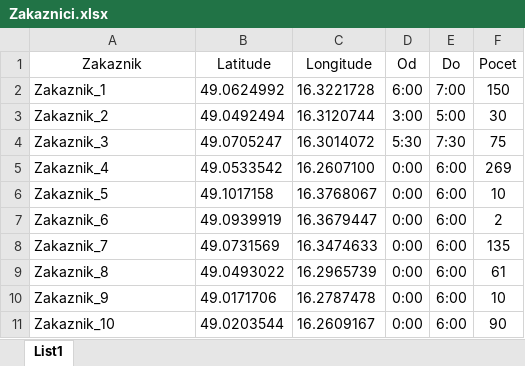
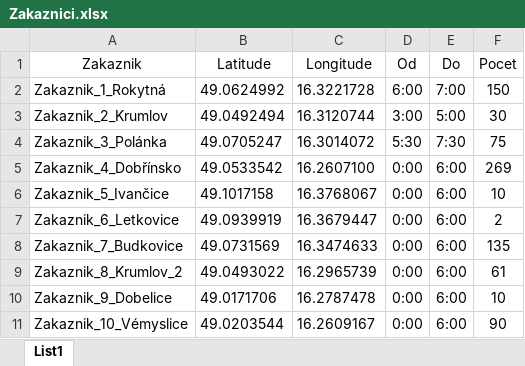
Before and after one commit to Pajix/Optimalizace_2025, an Excel workbook: Zakaznici.xlsx, sheet List1, drawn as a sheet; values as stored, in another font and other column widths than the file's, no borders; the diff names each change by its address in the sheet, - before the commit and + after, or states it on an @@ line.

Commit message:
Pokracovat v razeni zakazniku pri vkladani do tabulky. Udelat jmena zakazniku na mape.

```diff
--- a/Zakaznici.xlsx (sheet List1)
+++ b/Zakaznici.xlsx (sheet List1)
-A2 (Zakaznik): Zakaznik_1
+A2 (Zakaznik): Zakaznik_1_Rokytná
-A3 (Zakaznik): Zakaznik_2
+A3 (Zakaznik): Zakaznik_2_Krumlov
-A4 (Zakaznik): Zakaznik_3
+A4 (Zakaznik): Zakaznik_3_Polánka
-A5 (Zakaznik): Zakaznik_4
+A5 (Zakaznik): Zakaznik_4_Dobřínsko
-A6 (Zakaznik): Zakaznik_5
+A6 (Zakaznik): Zakaznik_5_Ivančice
-A7 (Zakaznik): Zakaznik_6
+A7 (Zakaznik): Zakaznik_6_Letkovice
-A8 (Zakaznik): Zakaznik_7
+A8 (Zakaznik): Zakaznik_7_Budkovice
-A9 (Zakaznik): Zakaznik_8
+A9 (Zakaznik): Zakaznik_8_Krumlov_2
-A10 (Zakaznik): Zakaznik_9
+A10 (Zakaznik): Zakaznik_9_Dobelice
-A11 (Zakaznik): Zakaznik_10
+A11 (Zakaznik): Zakaznik_10_Vémyslice
```
Also changed, not shown: 3 other files.
